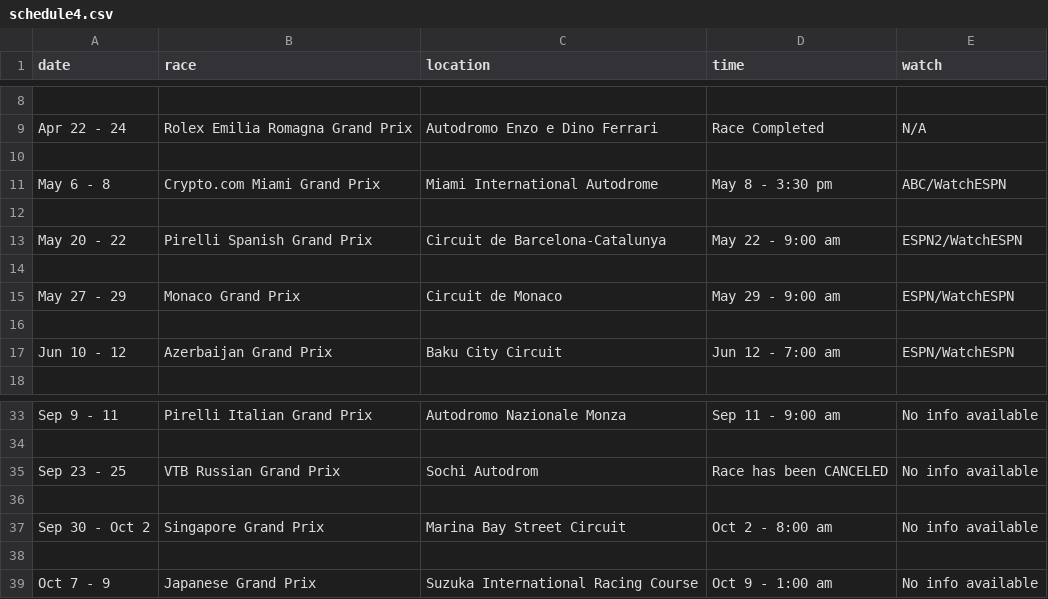
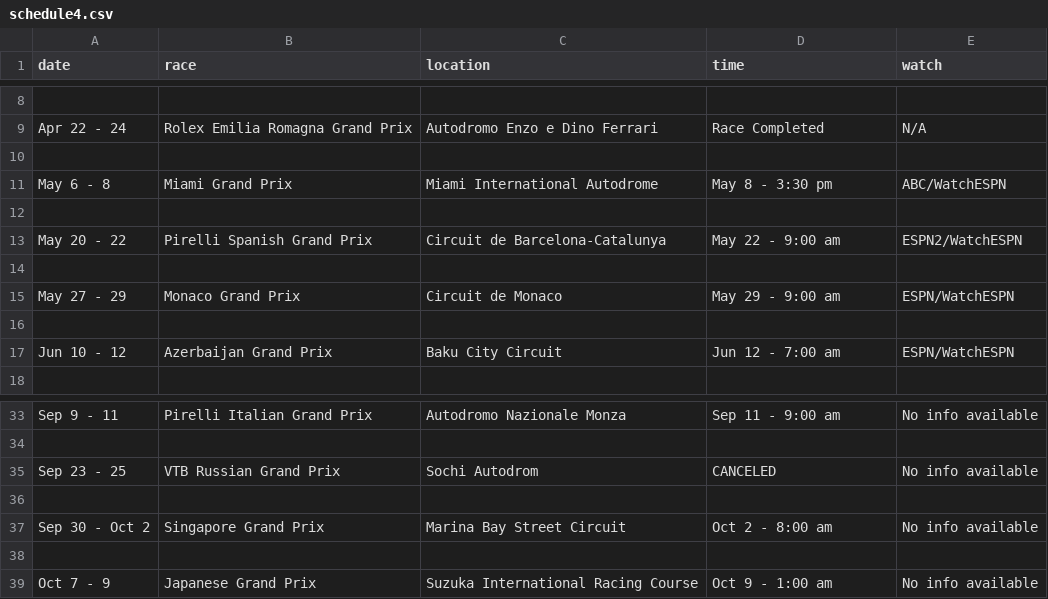
Before and after one commit to spookycanuck/GP-Tracker, a CSV file: files/schedule4.csv, drawn as a sheet; only a part is shown, gaps mark what is left out.

Commit message:
edit a value

```diff
--- a/files/schedule4.csv
+++ b/files/schedule4.csv
@@ -10,3 +10,3 @@ Apr 22 - 24,Rolex Emilia Romagna Grand Prix,Autodromo Enzo e Dino Ferrari,Race C
 
-May 6 - 8,Crypto.com Miami Grand Prix,Miami International Autodrome,May 8 - 3:30 pm,ABC/WatchESPN
+May 6 - 8,Miami Grand Prix,Miami International Autodrome,May 8 - 3:30 pm,ABC/WatchESPN
 
@@ -34,3 +34,3 @@ Sep 9 - 11,Pirelli Italian Grand Prix,Autodromo Nazionale Monza,Sep 11 - 9:00 am
 
-Sep 23 - 25,VTB Russian Grand Prix,Sochi Autodrom,Race has been CANCELED,No info available
+Sep 23 - 25,VTB Russian Grand Prix,Sochi Autodrom,CANCELED,No info available
 
```
